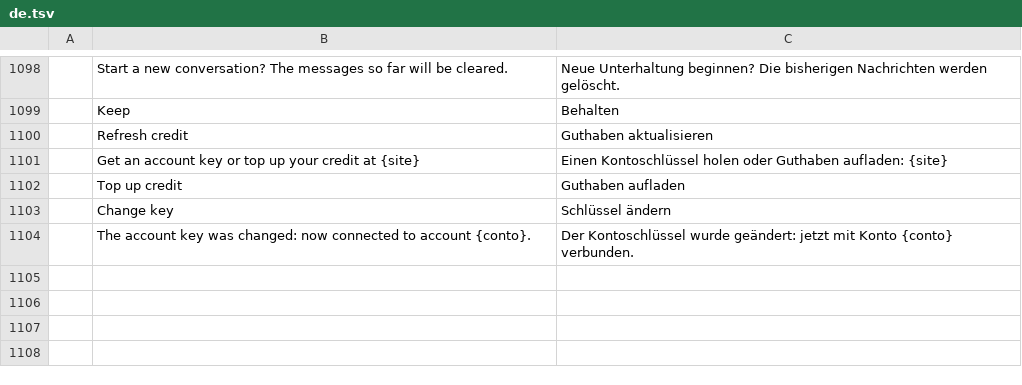
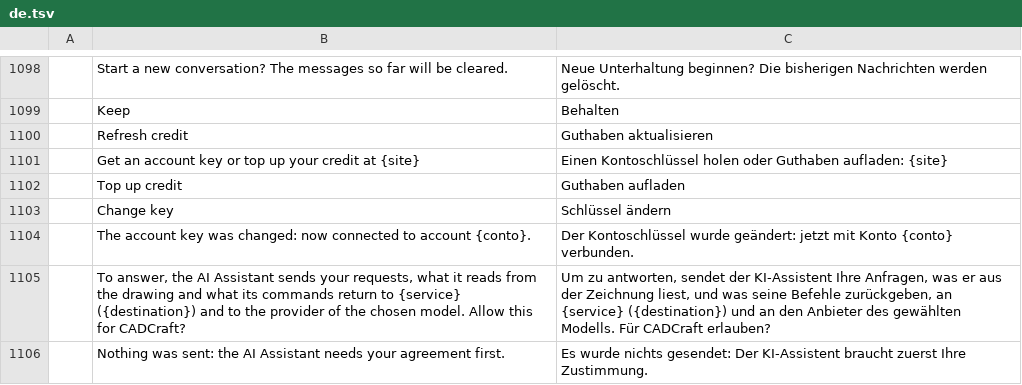
Before and after one commit to Byte42-it/cadcraft-ai-assistant-features, a TSV file: crates/ui-egui/src/i18n/de.tsv, drawn as a sheet; only a part is shown, gaps mark what is left out.

```diff
--- a/crates/ui-egui/src/i18n/de.tsv
+++ b/crates/ui-egui/src/i18n/de.tsv
@@ -1104 +1104,3 @@
 	The account key was changed: now connected to account {conto}.	Der Kontoschlüssel wurde geändert: jetzt mit Konto {conto} verbunden.
+	To answer, the AI Assistant sends your requests, what it reads from the drawing and what its commands return to {service} ({destination}) and to the provider of the chosen model. Allow this for CADCraft?	Um zu antworten, sendet der KI-Assistent Ihre Anfragen, was er aus der Zeichnung liest, und was seine Befehle zurückgeben, an {service} ({destination}) und an den Anbieter des gewählten Modells. Für CADCraft erlauben?
+	Nothing was sent: the AI Assistant needs your agreement first.	Es wurde nichts gesendet: Der KI-Assistent braucht zuerst Ihre Zustimmung.
```
Also changed, not shown: crates/ui-egui/src/i18n/es.tsv, crates/ui-egui/src/i18n/it.tsv, 22 other files.
